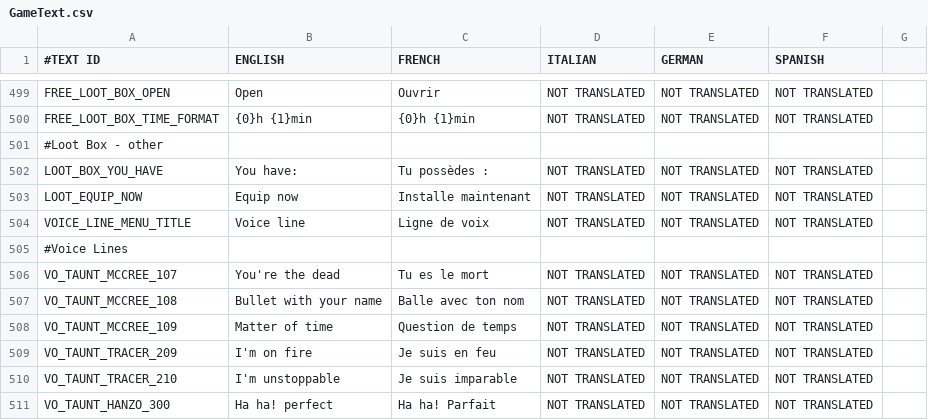
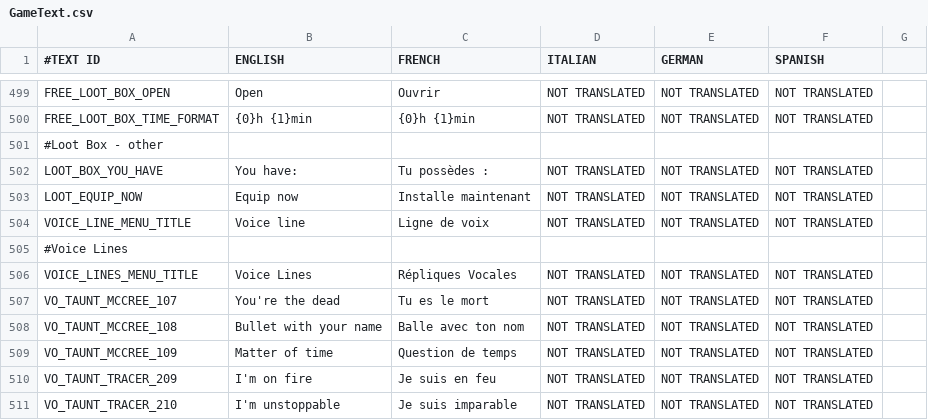
Before and after one commit to shahbazGamedev/Hero-s-Run, a CSV file: Assets/Resources/Localization/GameText.csv, drawn as a sheet; only a part is shown, gaps mark what is left out; the shorter side is filled out with more unchanged rows; the diff names each change by its address in the sheet, - before the commit and + after, or states it on an @@ line.

Commit message:
Rudimentary voice line list UI
Set default player icons

```diff
--- a/Assets/Resources/Localization/GameText.csv
+++ b/Assets/Resources/Localization/GameText.csv
+row 506: VOICE_LINES_MENU_TITLE | Voice Lines | Répliques Vocales | NOT TRANSLATED | NOT TRANSLATED | NOT TRANSLATED
```
Also changed, not shown: 6 other files.
